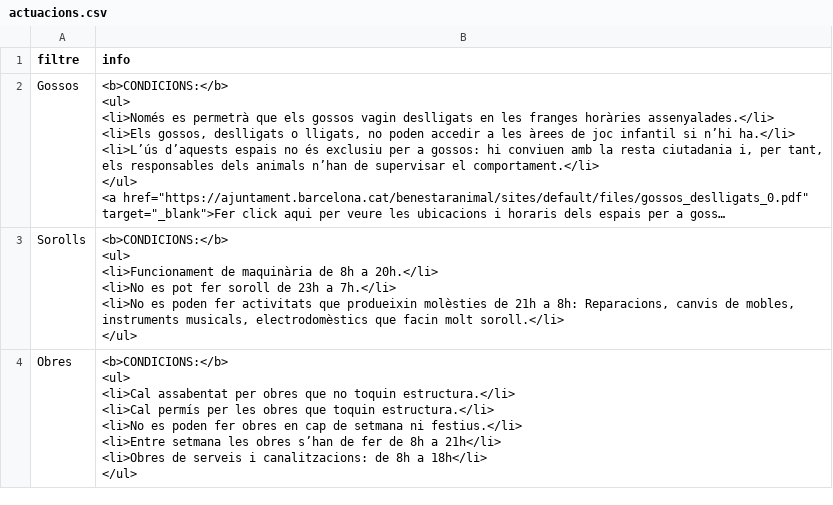
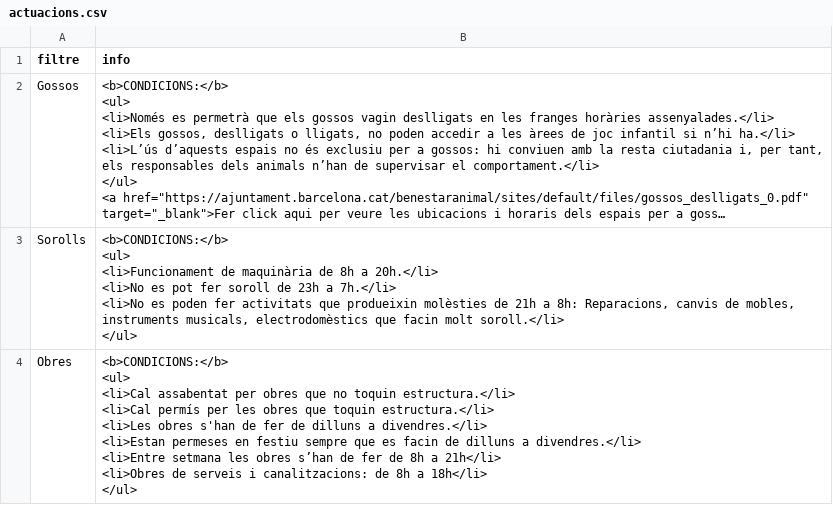
Before and after one commit to zaulin/GUB, a CSV file: normativa/convivencia/actuacions.csv, drawn as a sheet; long unchanged cells end in ….

Commit message:
Add files via upload

```diff
--- a/normativa/convivencia/actuacions.csv
+++ b/normativa/convivencia/actuacions.csv
@@ -14,9 +14,10 @@ Sorolls;"<b>CONDICIONS:</b>
 </ul>"
-Obres;"<b>CONDICIONS:</b>
-<ul>
-<li>Cal assabentat per obres que no toquin estructura.</li>
-<li>Cal permís per les obres que toquin estructura.</li>
-<li>No es poden fer obres en cap de setmana ni festius.</li>
-<li>Entre setmana les obres s’han de fer de 8h a 21h</li>
-<li>Obres de serveis i canalitzacions: de 8h a 18h</li>
-</ul>"
+Obres;"<b>CONDICIONS:</b>
+<ul>
+<li>Cal assabentat per obres que no toquin estructura.</li>
+<li>Cal permís per les obres que toquin estructura.</li>
+<li>Les obres s'han de fer de dilluns a divendres.</li>
+<li>Estan permeses en festiu sempre que es facin de dilluns a divendres.</li>
+<li>Entre setmana les obres s’han de fer de 8h a 21h</li>
+<li>Obres de serveis i canalitzacions: de 8h a 18h</li>
+</ul>"
```
